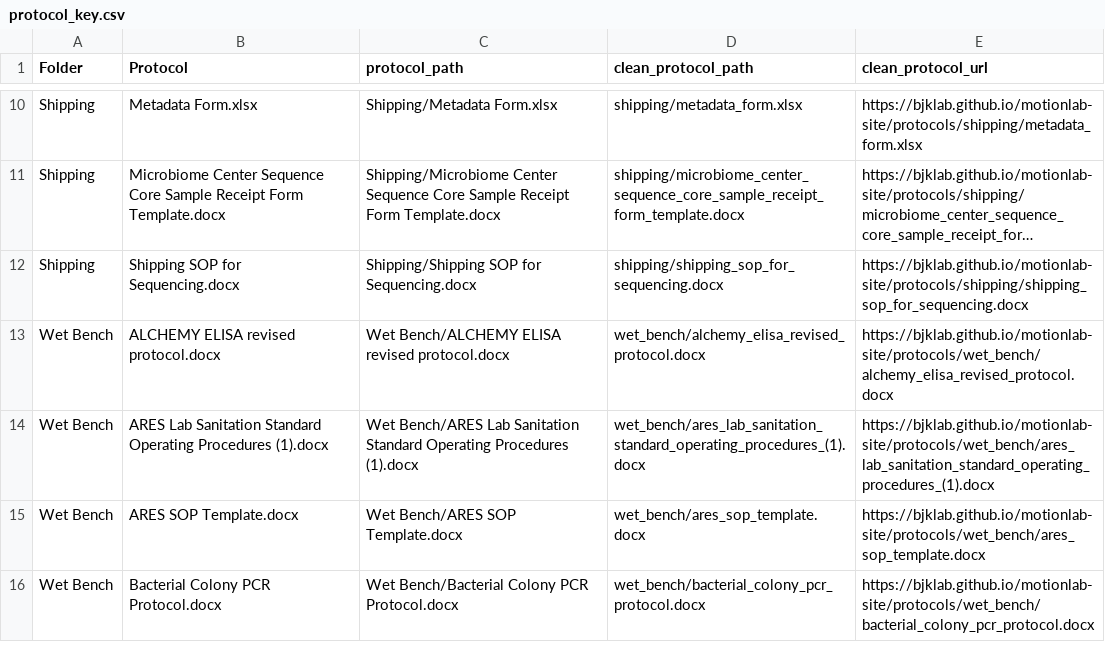
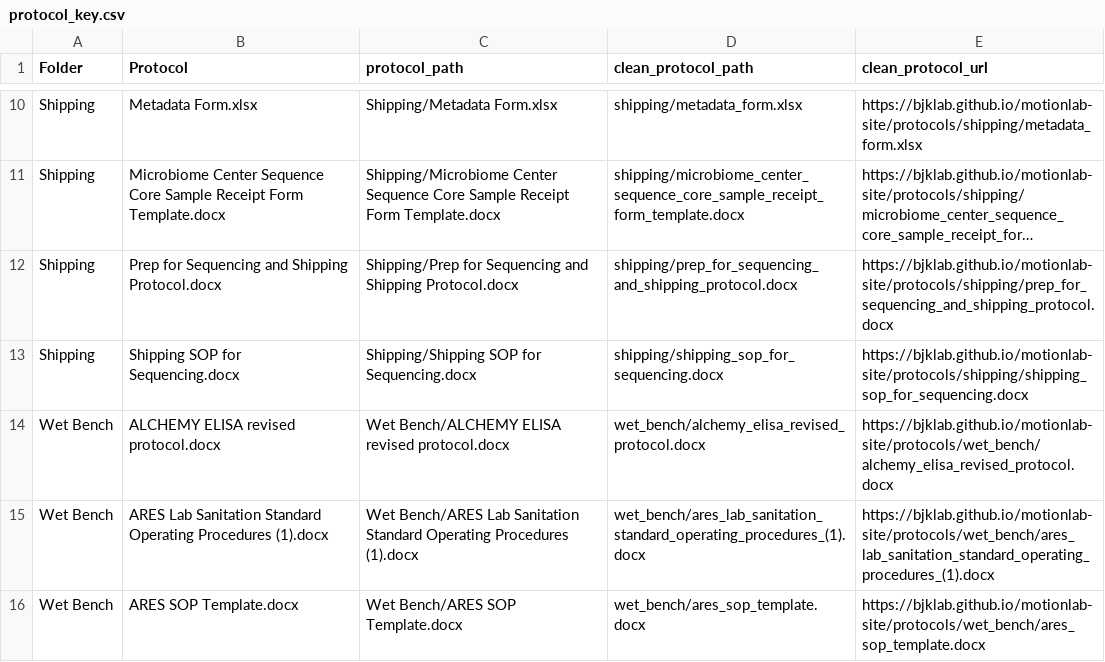
Before and after one commit to bjklab/motionlab-site, a CSV file: docs/protocol_key.csv, drawn as a sheet; only a part is shown, gaps mark what is left out; the shorter side is filled out with more unchanged rows; long unchanged cells end in …; the diff names each change by its address in the sheet, - before the commit and + after, or states it on an @@ line.

Commit message:
Update motionlab site.

```diff
--- a/docs/protocol_key.csv
+++ b/docs/protocol_key.csv
+row 12: Shipping | Prep for Sequencing and Shipping Protocol.docx | Shipping/Prep for Sequencing and Shipping Protocol.docx | shipping/prep_for_sequencing_and_shipping_protocol.docx | https://bjklab.github.io/motionlab-site/protocols/shipping/prep_for_sequencing_and_shipping_protocol.docx
```
Also changed, not shown: protocol_key.csv, 31 other files.
